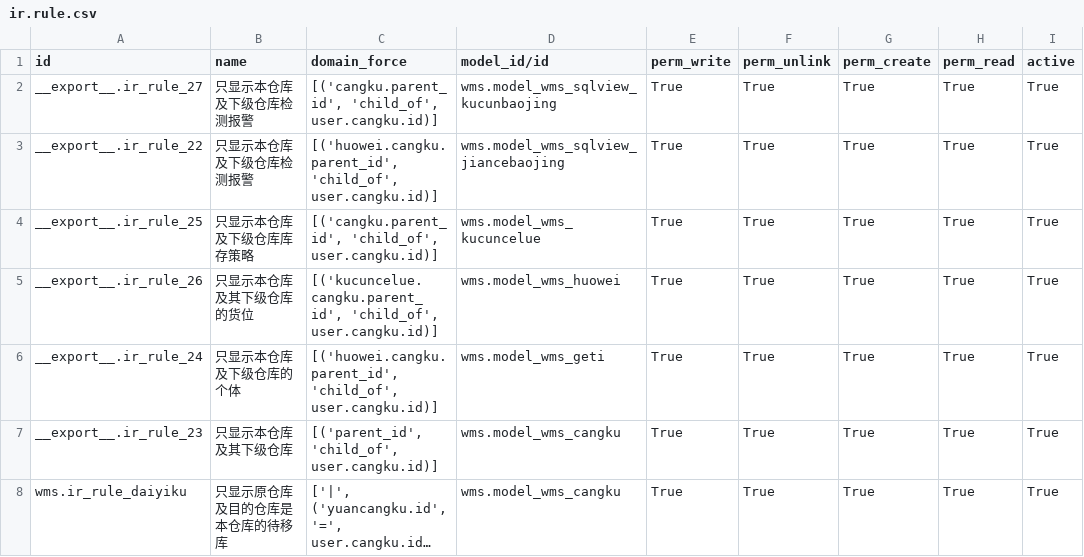
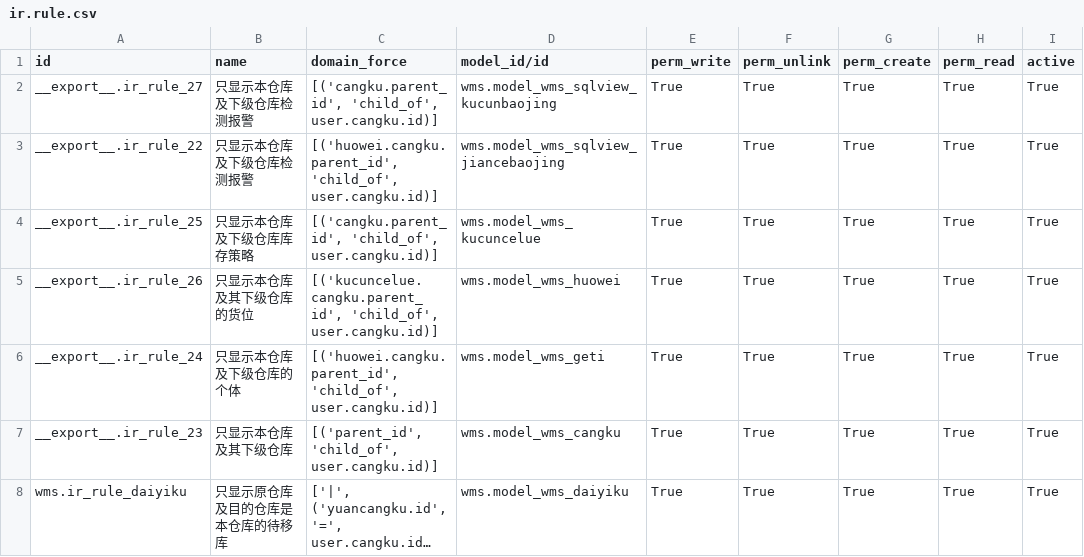
Before and after one commit to VanSiran/jindian-wms, a CSV file: data/ir.rule.csv, drawn as a sheet; only a part is shown; long unchanged cells end in …; the diff names each change by its address in the sheet, - before the commit and + after, or states it on an @@ line.

```diff
--- a/data/ir.rule.csv
+++ b/data/ir.rule.csv
-D8 (model_id/id): wms.model_wms_cangku
+D8 (model_id/id): wms.model_wms_daiyiku
```
Also changed, not shown: 2 other files.
